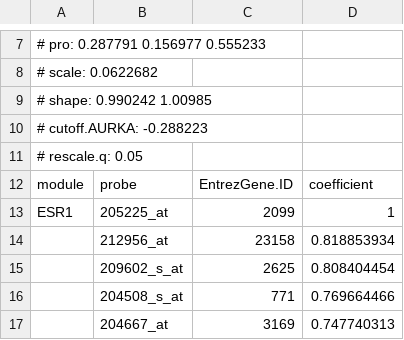
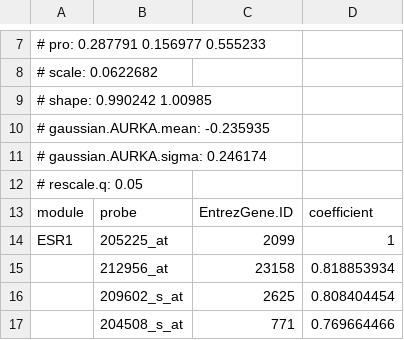
Before and after one commit to bhklab/genefu, a CSV file: inst/extdata/scmod1_model.csv, drawn as a sheet; only a part is shown, gaps mark what is left out; the shorter side is filled out with more unchanged rows.

```diff
--- a/inst/extdata/scmod1_model.csv
+++ b/inst/extdata/scmod1_model.csv
@@ -9,3 +9,4 @@
 # shape: 0.990242 1.00985
-# cutoff.AURKA: -0.288223
+# gaussian.AURKA.mean: -0.235935
+# gaussian.AURKA.sigma: 0.246174
 # rescale.q: 0.05
```
Also changed, not shown: inst/extdata/scmgene_model.csv, inst/extdata/scmod2_model.csv, 21 other files.
